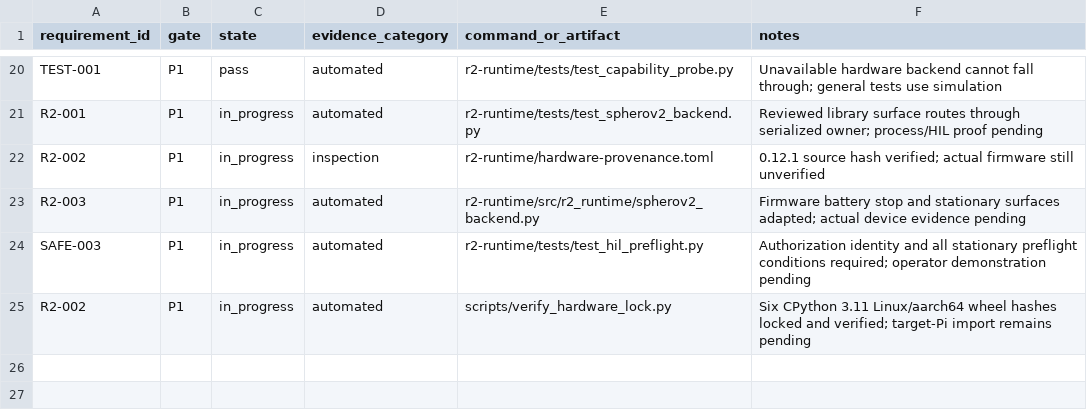
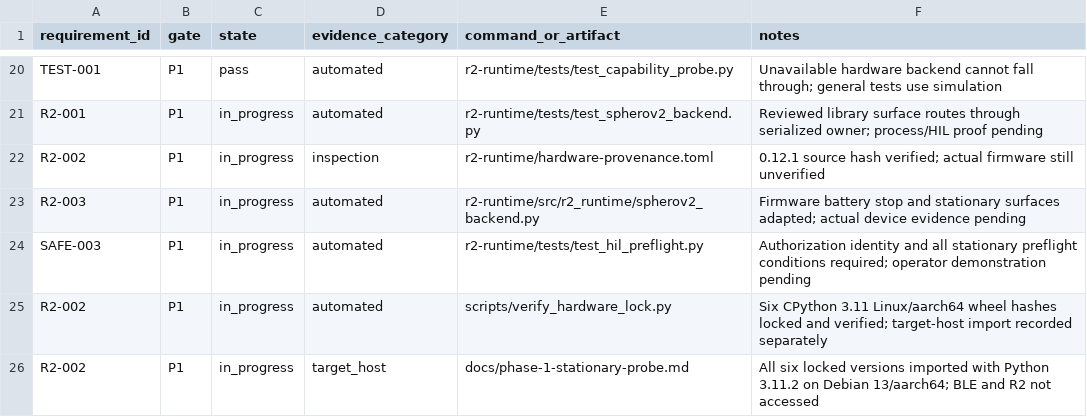
Before and after one commit to waywardtech/R2D2-lives, a CSV file: traceability/evidence.csv, drawn as a sheet; only a part is shown, gaps mark what is left out.

Commit message:
docs: record target Pi dependency verification

```diff
--- a/traceability/evidence.csv
+++ b/traceability/evidence.csv
@@ -24,2 +24,3 @@ R2-003,P1,in_progress,automated,r2-runtime/src/r2_runtime/spherov2_backend.py,"F
 SAFE-003,P1,in_progress,automated,r2-runtime/tests/test_hil_preflight.py,"Authorization identity and all stationary preflight conditions required; operator demonstration pending"
-R2-002,P1,in_progress,automated,scripts/verify_hardware_lock.py,"Six CPython 3.11 Linux/aarch64 wheel hashes locked and verified; target-Pi import remains pending"
+R2-002,P1,in_progress,automated,scripts/verify_hardware_lock.py,"Six CPython 3.11 Linux/aarch64 wheel hashes locked and verified; target-host import recorded separately"
+R2-002,P1,in_progress,target_host,docs/phase-1-stationary-probe.md,"All six locked versions imported with Python 3.11.2 on Debian 13/aarch64; BLE and R2 not accessed"
```
Also changed, not shown: 4 other files.
